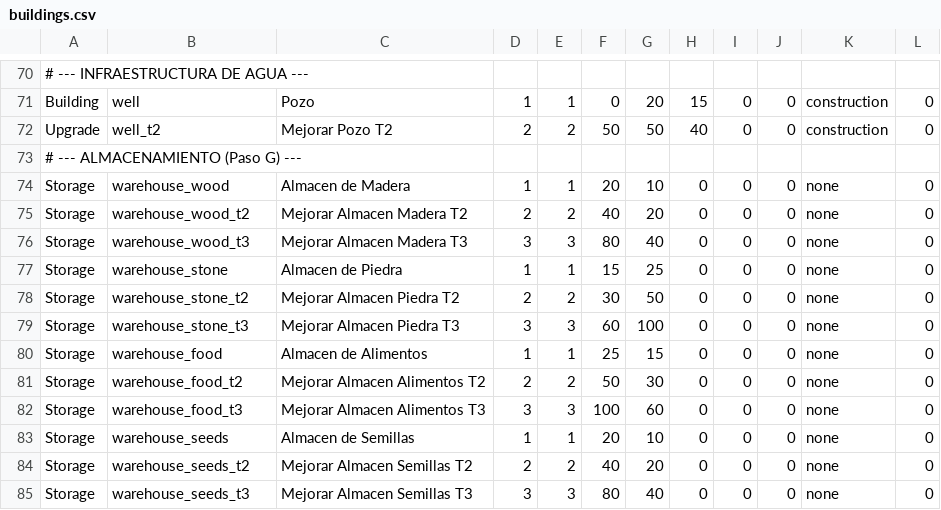
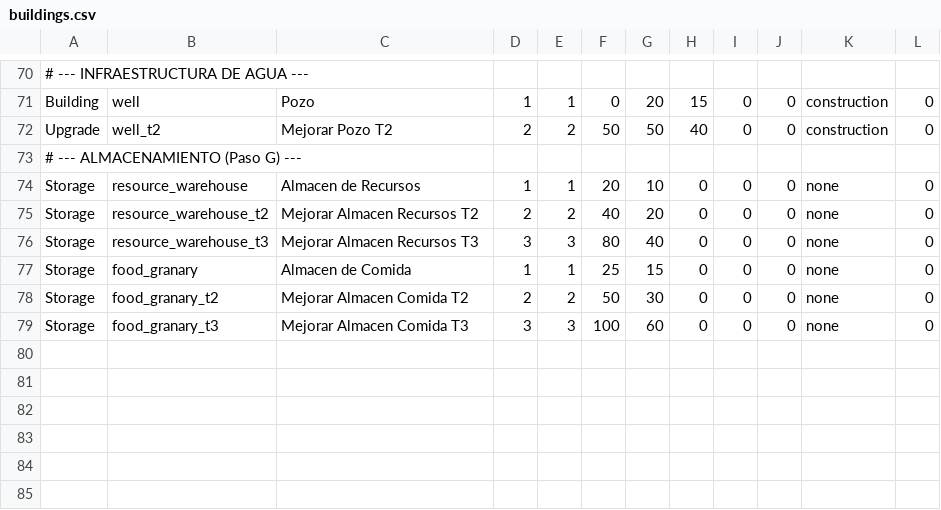
Before and after one commit to Chirl89/farm-colony-idle-game, a CSV file: src/data/buildings.csv, drawn as a sheet; only a part is shown, gaps mark what is left out.

```diff
--- a/src/data/buildings.csv
+++ b/src/data/buildings.csv
@@ -73,13 +73,7 @@ Upgrade;well_t2;Mejorar Pozo T2;2;2;50;50;40;0;0;construction;0
 # --- ALMACENAMIENTO (Paso G) ---;;;;;;;;;;;
-Storage;warehouse_wood;Almacen de Madera;1;1;20;10;0;0;0;none;0
-Storage;warehouse_wood_t2;Mejorar Almacen Madera T2;2;2;40;20;0;0;0;none;0
-Storage;warehouse_wood_t3;Mejorar Almacen Madera T3;3;3;80;40;0;0;0;none;0
-Storage;warehouse_stone;Almacen de Piedra;1;1;15;25;0;0;0;none;0
-Storage;warehouse_stone_t2;Mejorar Almacen Piedra T2;2;2;30;50;0;0;0;none;0
-Storage;warehouse_stone_t3;Mejorar Almacen Piedra T3;3;3;60;100;0;0;0;none;0
-Storage;warehouse_food;Almacen de Alimentos;1;1;25;15;0;0;0;none;0
-Storage;warehouse_food_t2;Mejorar Almacen Alimentos T2;2;2;50;30;0;0;0;none;0
-Storage;warehouse_food_t3;Mejorar Almacen Alimentos T3;3;3;100;60;0;0;0;none;0
-Storage;warehouse_seeds;Almacen de Semillas;1;1;20;10;0;0;0;none;0
-Storage;warehouse_seeds_t2;Mejorar Almacen Semillas T2;2;2;40;20;0;0;0;none;0
-Storage;warehouse_seeds_t3;Mejorar Almacen Semillas T3;3;3;80;40;0;0;0;none;0
+Storage;resource_warehouse;Almacen de Recursos;1;1;20;10;0;0;0;none;0
+Storage;resource_warehouse_t2;Mejorar Almacen Recursos T2;2;2;40;20;0;0;0;none;0
+Storage;resource_warehouse_t3;Mejorar Almacen Recursos T3;3;3;80;40;0;0;0;none;0
+Storage;food_granary;Almacen de Comida;1;1;25;15;0;0;0;none;0
+Storage;food_granary_t2;Mejorar Almacen Comida T2;2;2;50;30;0;0;0;none;0
+Storage;food_granary_t3;Mejorar Almacen Comida T3;3;3;100;60;0;0;0;none;0
```
Also changed, not shown: 24 other files.
